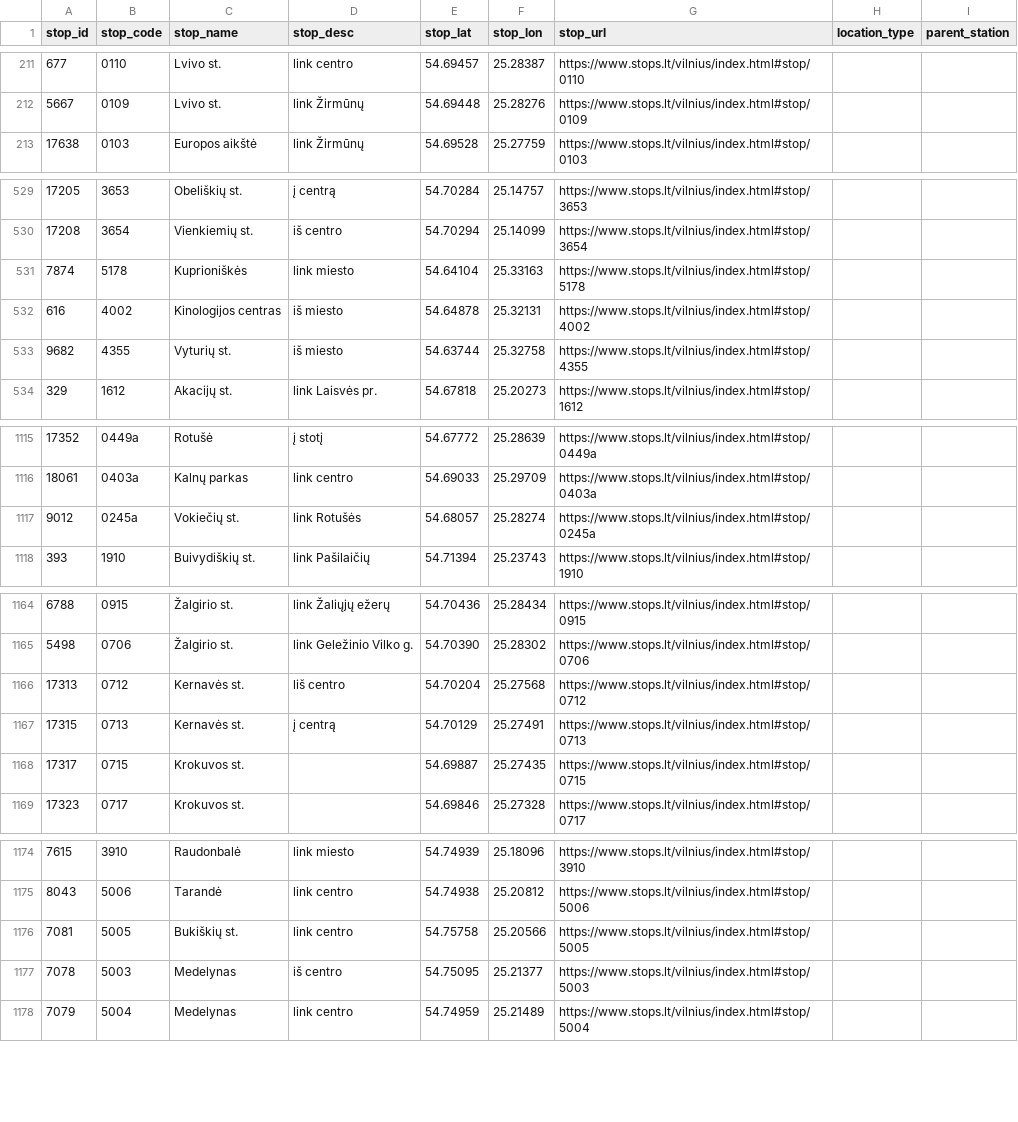
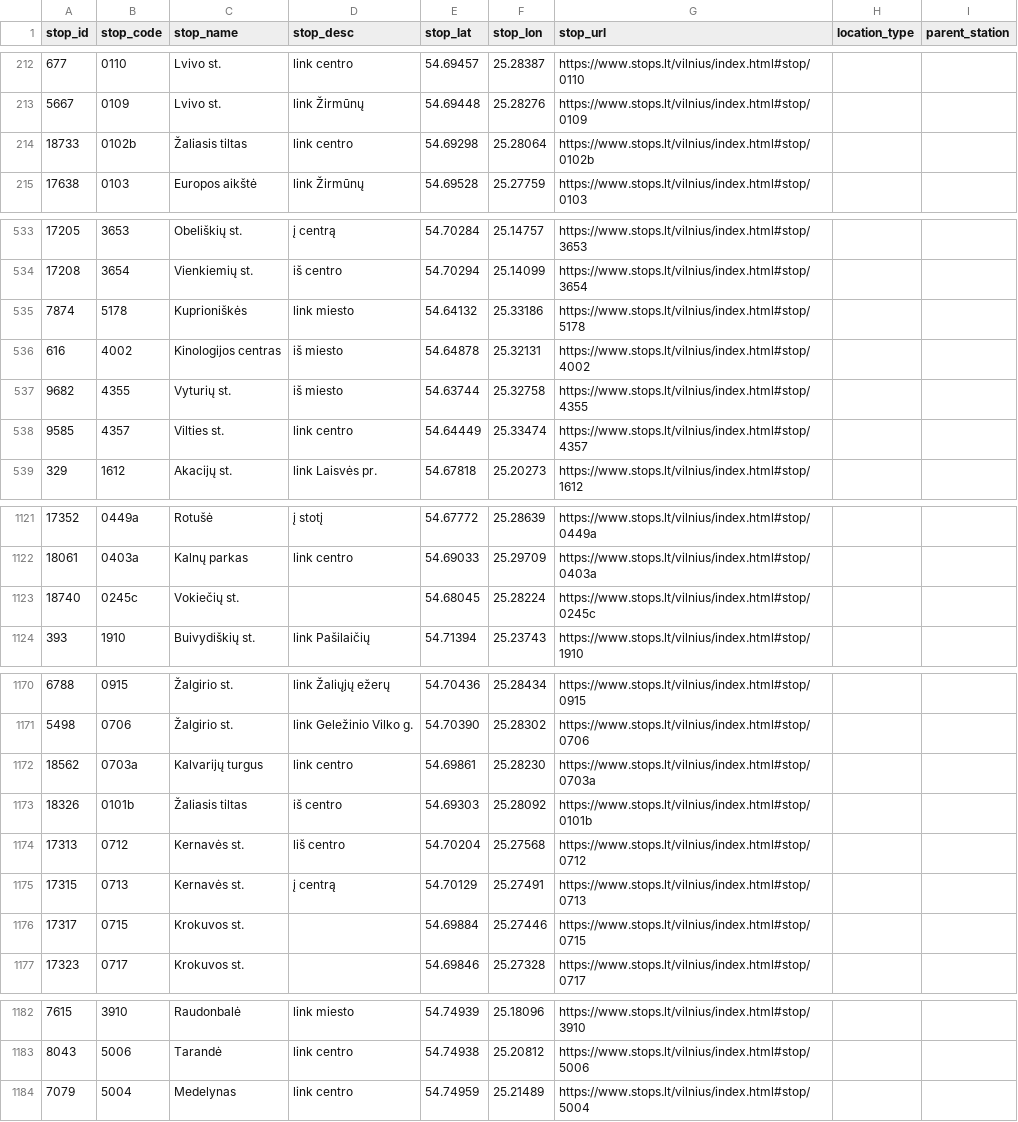
Before and after one commit to Lanxtot/stops, a CSV file: stops.csv, drawn as a sheet; only a part is shown, gaps mark what is left out; the diff covers the shown part only.

```diff
--- a/stops.csv
+++ b/stops.csv
@@ -212,2 +213,3 @@
 5667,0109,"Lvivo st.","link Žirmūnų",54.69448,25.28276,https://www.stops.lt/vilnius/index.html#stop/0109,,
+18733,0102b,"Žaliasis tiltas","link centro",54.69298,25.28064,https://www.stops.lt/vilnius/index.html#stop/0102b,,
 17638,0103,"Europos aikštė","link Žirmūnų",54.69528,25.27759,https://www.stops.lt/vilnius/index.html#stop/0103,,
@@ -530,5 +534,6 @@
 17208,3654,"Vienkiemių st.","iš centro",54.70294,25.14099,https://www.stops.lt/vilnius/index.html#stop/3654,,
-7874,5178,"Kuprioniškės","link miesto",54.64104,25.33163,https://www.stops.lt/vilnius/index.html#stop/5178,,
+7874,5178,"Kuprioniškės","link miesto",54.64132,25.33186,https://www.stops.lt/vilnius/index.html#stop/5178,,
 616,4002,"Kinologijos centras","iš miesto",54.64878,25.32131,https://www.stops.lt/vilnius/index.html#stop/4002,,
 9682,4355,"Vyturių st.","iš miesto",54.63744,25.32758,https://www.stops.lt/vilnius/index.html#stop/4355,,
+9585,4357,"Vilties st.","link centro",54.64449,25.33474,https://www.stops.lt/vilnius/index.html#stop/4357,,
 329,1612,"Akacijų st.","link Laisvės pr.",54.67818,25.20273,https://www.stops.lt/vilnius/index.html#stop/1612,,
@@ -1116,3 +1122,3 @@
 18061,0403a,"Kalnų parkas","link centro",54.69033,25.29709,https://www.stops.lt/vilnius/index.html#stop/0403a,,
-9012,0245a,"Vokiečių st.","link Rotušės",54.68057,25.28274,https://www.stops.lt/vilnius/index.html#stop/0245a,,
+18740,0245c,"Vokiečių st.","",54.68045,25.28224,https://www.stops.lt/vilnius/index.html#stop/0245c,,
 393,1910,"Buivydiškių st.","link Pašilaičių",54.71394,25.23743,https://www.stops.lt/vilnius/index.html#stop/1910,,
@@ -1165,5 +1171,7 @@
 5498,0706,"Žalgirio st.","link Geležinio Vilko g.",54.70390,25.28302,https://www.stops.lt/vilnius/index.html#stop/0706,,
+18562,0703a,"Kalvarijų turgus","link centro",54.69861,25.28230,https://www.stops.lt/vilnius/index.html#stop/0703a,,
+18326,0101b,"Žaliasis tiltas","iš centro",54.69303,25.28092,https://www.stops.lt/vilnius/index.html#stop/0101b,,
 17313,0712,"Kernavės st.","liš centro",54.70204,25.27568,https://www.stops.lt/vilnius/index.html#stop/0712,,
 17315,0713,"Kernavės st.","į centrą",54.70129,25.27491,https://www.stops.lt/vilnius/index.html#stop/0713,,
-17317,0715,"Krokuvos st.","",54.69887,25.27435,https://www.stops.lt/vilnius/index.html#stop/0715,,
+17317,0715,"Krokuvos st.","",54.69884,25.27446,https://www.stops.lt/vilnius/index.html#stop/0715,,
 17323,0717,"Krokuvos st.","",54.69846,25.27328,https://www.stops.lt/vilnius/index.html#stop/0717,,
@@ -1175,4 +1183,2 @@
 8043,5006,"Tarandė","link centro",54.74938,25.20812,https://www.stops.lt/vilnius/index.html#stop/5006,,
-7081,5005,"Bukiškių st.","link centro",54.75758,25.20566,https://www.stops.lt/vilnius/index.html#stop/5005,,
-7078,5003,"Medelynas","iš centro",54.75095,25.21377,https://www.stops.lt/vilnius/index.html#stop/5003,,
 7079,5004,"Medelynas","link centro",54.74959,25.21489,https://www.stops.lt/vilnius/index.html#stop/5004,,
```
Also changed, not shown: 12 added rows, 5 removed rows, 5 moved rows and 19 edited cells elsewhere in this file, exceptions.csv, models.csv, 4 other files.
